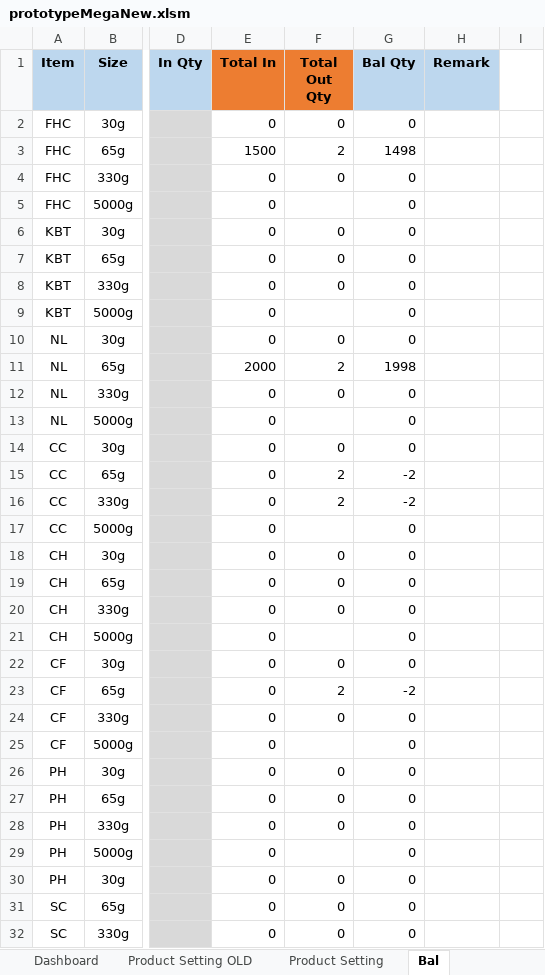
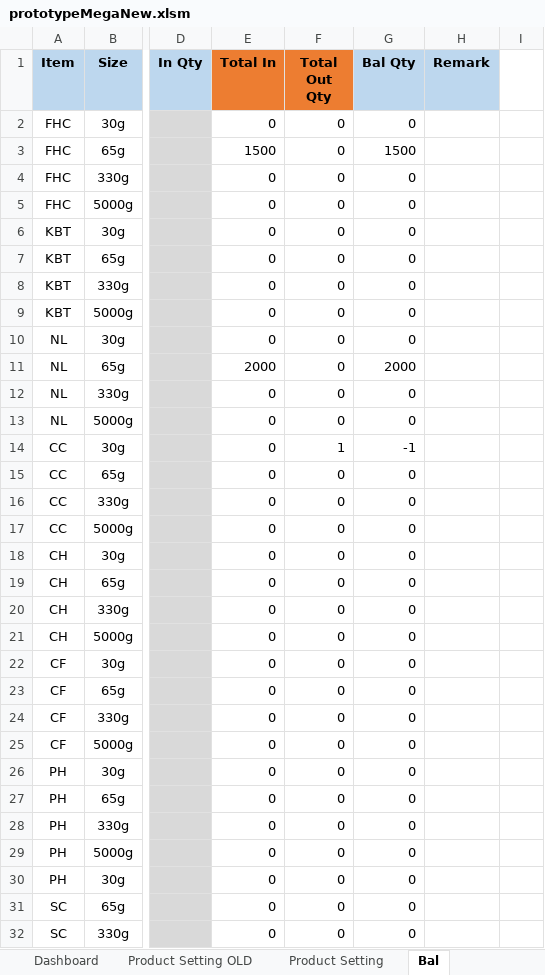
Before and after one commit to TKG-IT-team/Inventory-System, an Excel workbook: prototypeMegaNew.xlsm, sheet Bal, drawn as a sheet; only a part is shown, gaps mark what is left out; values as stored, in another font and other column widths than the file's, no borders; charts and pictures and conditional formats not drawn; the diff covers the shown part only; the diff names each change by its address in the sheet, - before the commit and + after, or states it on an @@ line.

```diff
--- a/prototypeMegaNew.xlsm (sheet Bal)
+++ b/prototypeMegaNew.xlsm (sheet Bal)
-F3 (Total Out Qty): 2
+F3 (Total Out Qty): 0
-G3 (Bal Qty): 1498
+G3 (Bal Qty): 1500
-F5 (Total Out Qty): (empty)
+F5 (Total Out Qty): 0
-F9 (Total Out Qty): (empty)
+F9 (Total Out Qty): 0
-F11 (Total Out Qty): 2
+F11 (Total Out Qty): 0
-G11 (Bal Qty): 1998
+G11 (Bal Qty): 2000
-F13 (Total Out Qty): (empty)
+F13 (Total Out Qty): 0
-F14 (Total Out Qty): 0
+F14 (Total Out Qty): 1
-G14 (Bal Qty): 0
+G14 (Bal Qty): -1
-F15:F16 (Total Out Qty): 2
+F15:F16 (Total Out Qty): 0
-G15:G16 (Bal Qty): -2
+G15:G16 (Bal Qty): 0
-F17 (Total Out Qty): (empty)
+F17 (Total Out Qty): 0
-F21 (Total Out Qty): (empty)
+F21 (Total Out Qty): 0
-F23 (Total Out Qty): 2
+F23 (Total Out Qty): 0
-G23 (Bal Qty): -2
+G23 (Bal Qty): 0
-F25 (Total Out Qty): (empty)
+F25 (Total Out Qty): 0
-F29 (Total Out Qty): (empty)
+F29 (Total Out Qty): 0
```
Also changed, not shown: 5 added rows and 34 edited cells elsewhere in this sheet, sheet Combined Data, 1 other file.
